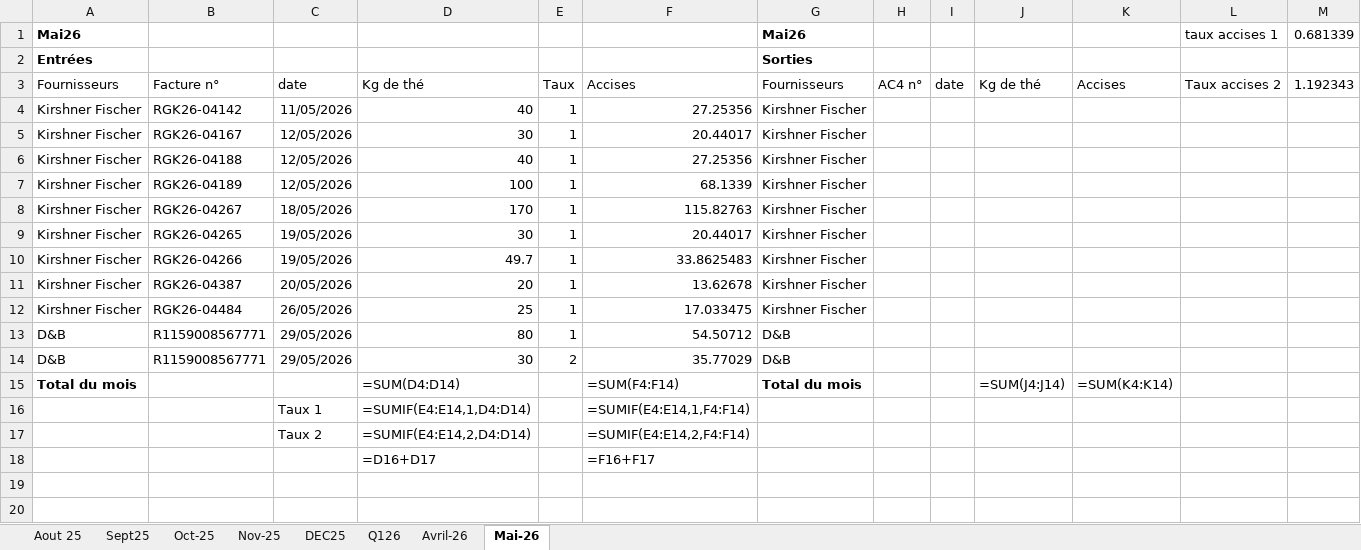
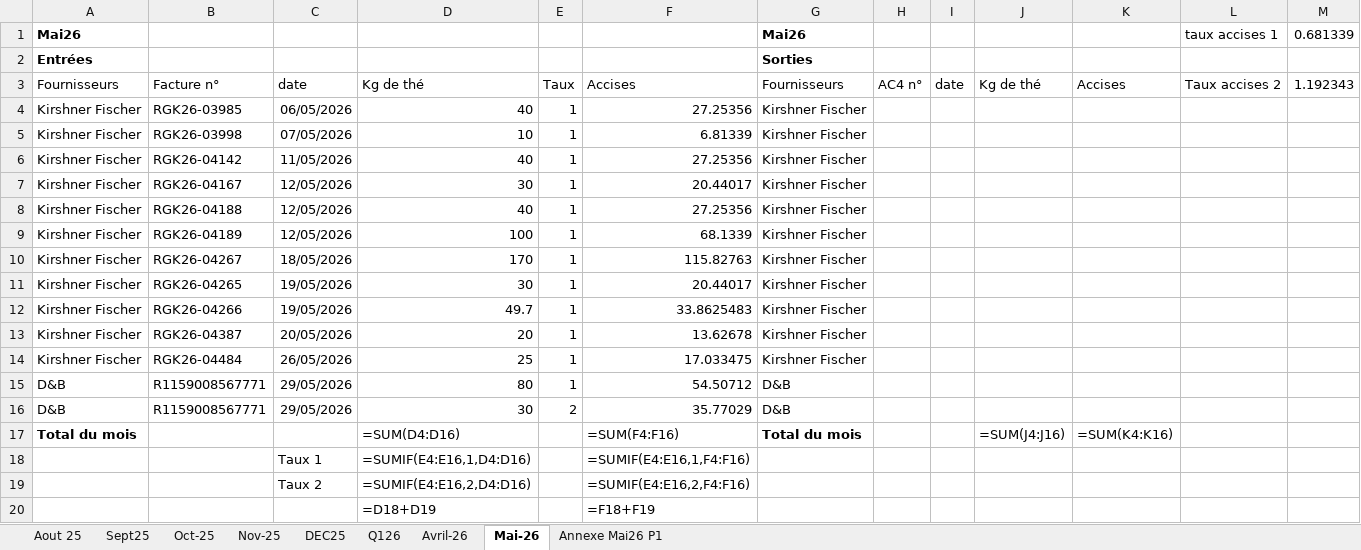
Before and after one commit to Nira-Solutions/Teatower-Planning, an Excel workbook: Accises/AC4_Tea_Tree_SA_Q126_updated v2.xlsx, sheet Mai-26, drawn as a sheet; values as stored, in another font and other column widths than the file's, no borders; formulas without a stored value are shown as written; removed rows and columns are numbered as before the commit, all else as after; the diff names each change by its address in the sheet, - before the commit and + after, or states it on an @@ line.

```diff
--- a/Accises/AC4_Tea_Tree_SA_Q126_updated v2.xlsx (sheet Mai-26)
+++ b/Accises/AC4_Tea_Tree_SA_Q126_updated v2.xlsx (sheet Mai-26)
+sheet tab: Annexe Mai26 P1
+row 4: Kirshner Fischer | RGK26-03985 | 06/05/2026 | 40 | 1 | 27.25356 | Kirshner Fischer
+row 5: Kirshner Fischer | RGK26-03998 | 07/05/2026 | 10 | 1 | 6.81339 | Kirshner Fischer
-D17: =SUM(D4:D14)
+D17: =SUM(D4:D16)
-F17: =SUM(F4:F14)
+F17: =SUM(F4:F16)
-J17: =SUM(J4:J14)
+J17: =SUM(J4:J16)
-K17: =SUM(K4:K14)
+K17: =SUM(K4:K16)
-D18: =SUMIF(E4:E14,1,D4:D14)
+D18: =SUMIF(E4:E16,1,D4:D16)
-F18: =SUMIF(E4:E14,1,F4:F14)
+F18: =SUMIF(E4:E16,1,F4:F16)
-D19: =SUMIF(E4:E14,2,D4:D14)
+D19: =SUMIF(E4:E16,2,D4:D16)
-F19: =SUMIF(E4:E14,2,F4:F14)
+F19: =SUMIF(E4:E16,2,F4:F16)
-row 18:  |  |  | =D16+D17 |  | =F16+F17
+row 20:  |  |  | =D18+D19 |  | =F18+F19
```
Also changed, not shown: 1 other file.
